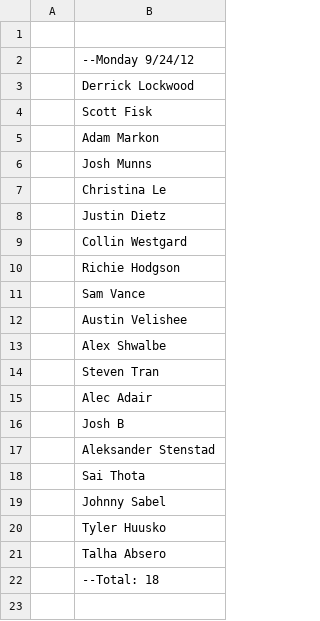
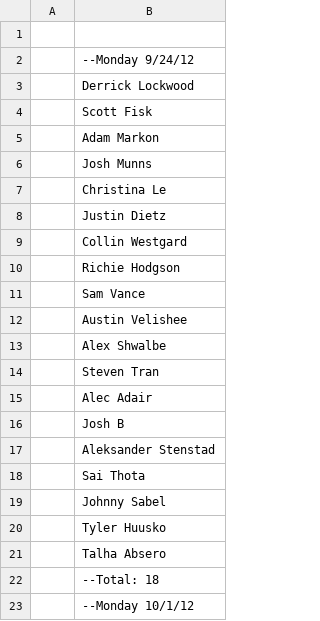
Before and after one commit to arvbuddy/2013-Programming-Club-EHS, a TSV file: Attendence - Sheet1.tsv, drawn as a sheet; the diff names each change by its address in the sheet, - before the commit and + after, or states it on an @@ line.

Commit message:
Added 2nd meeting attendance

```diff
--- a/Attendence - Sheet1.tsv
+++ b/Attendence - Sheet1.tsv
+row 23:  | --Monday 10/1/12
```
